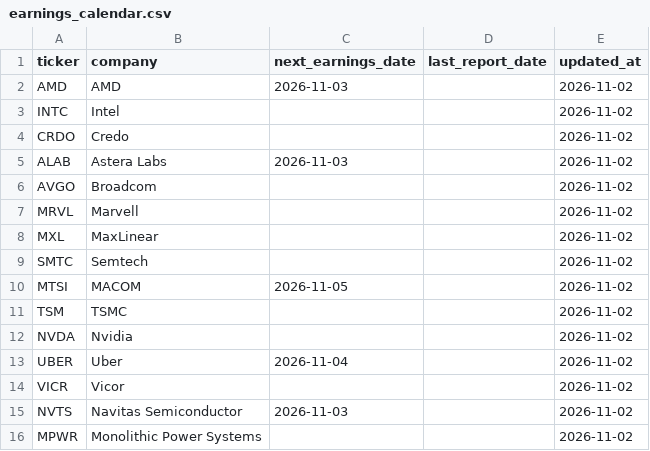
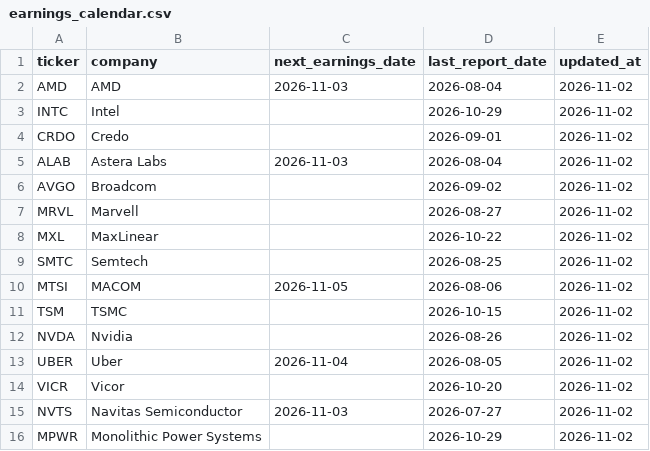
Before and after one commit to Yongsung92/Code, a CSV file: earnings/earnings_calendar.csv, drawn as a sheet.

```diff
--- a/earnings/earnings_calendar.csv
+++ b/earnings/earnings_calendar.csv
@@ -1,16 +1,16 @@
 ticker,company,next_earnings_date,last_report_date,updated_at
-AMD,AMD,2026-11-03,,2026-11-02
-INTC,Intel,,,2026-11-02
-CRDO,Credo,,,2026-11-02
-ALAB,Astera Labs,2026-11-03,,2026-11-02
-AVGO,Broadcom,,,2026-11-02
-MRVL,Marvell,,,2026-11-02
-MXL,MaxLinear,,,2026-11-02
-SMTC,Semtech,,,2026-11-02
-MTSI,MACOM,2026-11-05,,2026-11-02
-TSM,TSMC,,,2026-11-02
-NVDA,Nvidia,,,2026-11-02
-UBER,Uber,2026-11-04,,2026-11-02
-VICR,Vicor,,,2026-11-02
-NVTS,Navitas Semiconductor,2026-11-03,,2026-11-02
-MPWR,Monolithic Power Systems,,,2026-11-02
+AMD,AMD,2026-11-03,2026-08-04,2026-11-02
+INTC,Intel,,2026-10-29,2026-11-02
+CRDO,Credo,,2026-09-01,2026-11-02
+ALAB,Astera Labs,2026-11-03,2026-08-04,2026-11-02
+AVGO,Broadcom,,2026-09-02,2026-11-02
+MRVL,Marvell,,2026-08-27,2026-11-02
+MXL,MaxLinear,,2026-10-22,2026-11-02
+SMTC,Semtech,,2026-08-25,2026-11-02
+MTSI,MACOM,2026-11-05,2026-08-06,2026-11-02
+TSM,TSMC,,2026-10-15,2026-11-02
+NVDA,Nvidia,,2026-08-26,2026-11-02
+UBER,Uber,2026-11-04,2026-08-05,2026-11-02
+VICR,Vicor,,2026-10-20,2026-11-02
+NVTS,Navitas Semiconductor,2026-11-03,2026-07-27,2026-11-02
+MPWR,Monolithic Power Systems,,2026-10-29,2026-11-02
```
Also changed, not shown: 2 other files.
